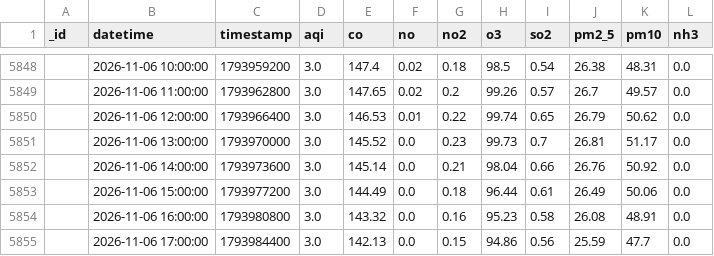
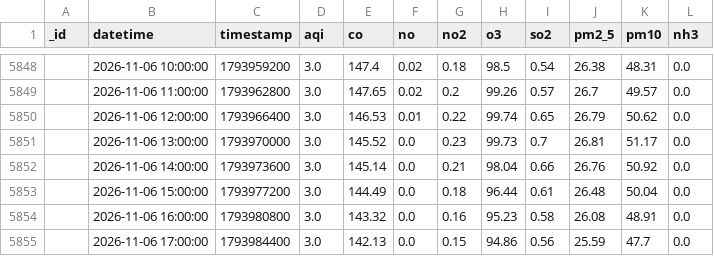
Before and after one commit to uzairharoon-dev/AQI-Predictor-End-to-End-ML-Pipeline-, a CSV file: data/aqi_data.csv, drawn as a sheet; only a part is shown, gaps mark what is left out; the diff covers the shown part only.

```diff
--- a/data/aqi_data.csv
+++ b/data/aqi_data.csv
@@ -5852,3 +5852,3 @@ _id,datetime,timestamp,aqi,co,no,no2,o3,so2,pm2_5,pm10,nh3
 ,2026-11-06 14:00:00,1793973600,3.0,145.14,0.0,0.21,98.04,0.66,26.76,50.92,0.0
-,2026-11-06 15:00:00,1793977200,3.0,144.49,0.0,0.18,96.44,0.61,26.49,50.06,0.0
+,2026-11-06 15:00:00,1793977200,3.0,144.49,0.0,0.18,96.44,0.61,26.48,50.04,0.0
 ,2026-11-06 16:00:00,1793980800,3.0,143.32,0.0,0.16,95.23,0.58,26.08,48.91,0.0
```
Also changed, not shown: 6 added rows, 2 removed rows and 10 edited cells elsewhere in this file, 1 other file.
